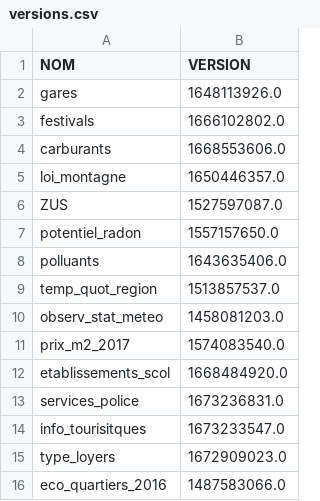
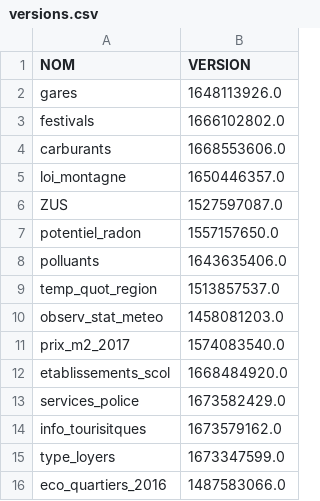
Before and after one commit to The-Weather-TEAM/Life-SCORE, a CSV file: code/data/versions.csv, drawn as a sheet.

```diff
--- a/code/data/versions.csv
+++ b/code/data/versions.csv
@@ -12,5 +12,5 @@ prix_m2_2017,1574083540.0
 etablissements_scol,1668484920.0
-services_police,1673236831.0
-info_tourisitques,1673233547.0
-type_loyers,1672909023.0
+services_police,1673582429.0
+info_tourisitques,1673579162.0
+type_loyers,1673347599.0
 eco_quartiers_2016,1487583066.0
```
Also changed, not shown: 4 other files.
